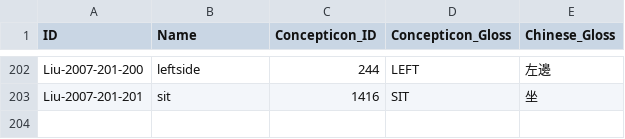
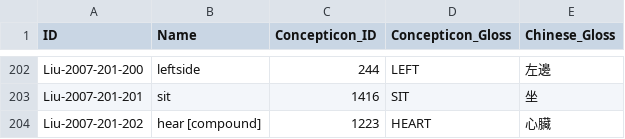
Before and after one commit to lexibank/liusinitic, a CSV file: cldf/parameters.csv, drawn as a sheet; only a part is shown, gaps mark what is left out; the diff names each change by its address in the sheet, - before the commit and + after, or states it on an @@ line.

```diff
--- a/cldf/parameters.csv
+++ b/cldf/parameters.csv
+row 204: Liu-2007-201-202 | hear [compound] | 1223 | HEART | 心臟
```
Also changed, not shown: cldf/cognates.csv, cldf/forms.csv, 6 other files.
